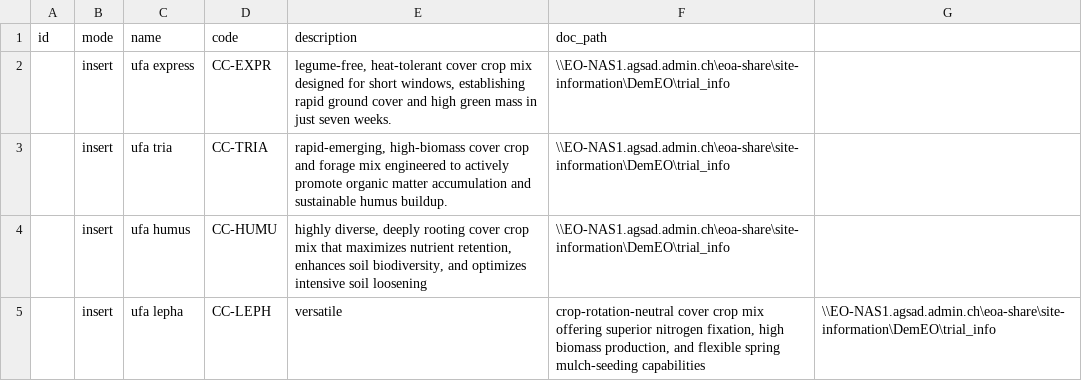
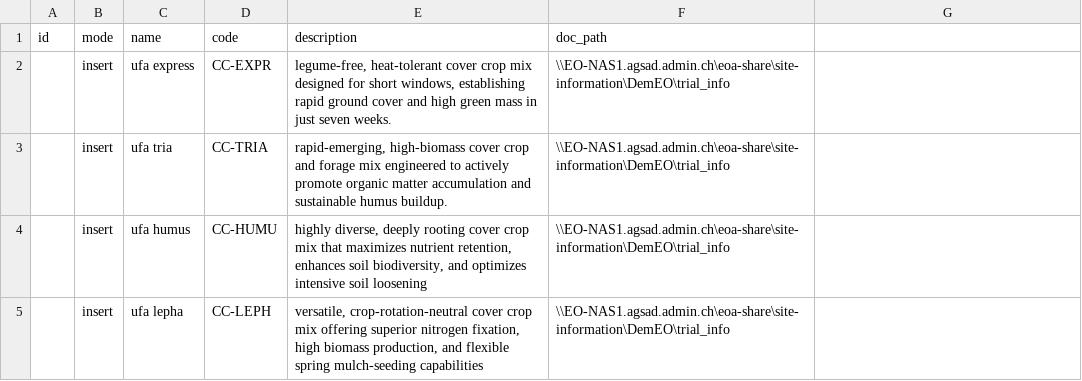
Before and after one commit to EOA-team/035_phenobase, a CSV file: seeds/hypercover/00_catalogs/03_crop_types.csv, drawn as a sheet.

Commit message:
chore: fixed wrong comma

```diff
--- a/seeds/hypercover/00_catalogs/03_crop_types.csv
+++ b/seeds/hypercover/00_catalogs/03_crop_types.csv
@@ -4,2 +4,2 @@ id,mode,name,code,description,doc_path
 ,insert,ufa humus,CC-HUMU,"highly diverse, deeply rooting cover crop mix that maximizes nutrient retention, enhances soil biodiversity, and optimizes intensive soil loosening",\\EO-NAS1.agsad.admin.ch\eoa-share\site-information\DemEO\trial_info,
-,insert,ufa lepha,CC-LEPH,versatile,"crop-rotation-neutral cover crop mix offering superior nitrogen fixation, high biomass production, and flexible spring mulch-seeding capabilities",\\EO-NAS1.agsad.admin.ch\eoa-share\site-information\DemEO\trial_info,
+,insert,ufa lepha,CC-LEPH,"versatile, crop-rotation-neutral cover crop mix offering superior nitrogen fixation, high biomass production, and flexible spring mulch-seeding capabilities",\\EO-NAS1.agsad.admin.ch\eoa-share\site-information\DemEO\trial_info,
```
